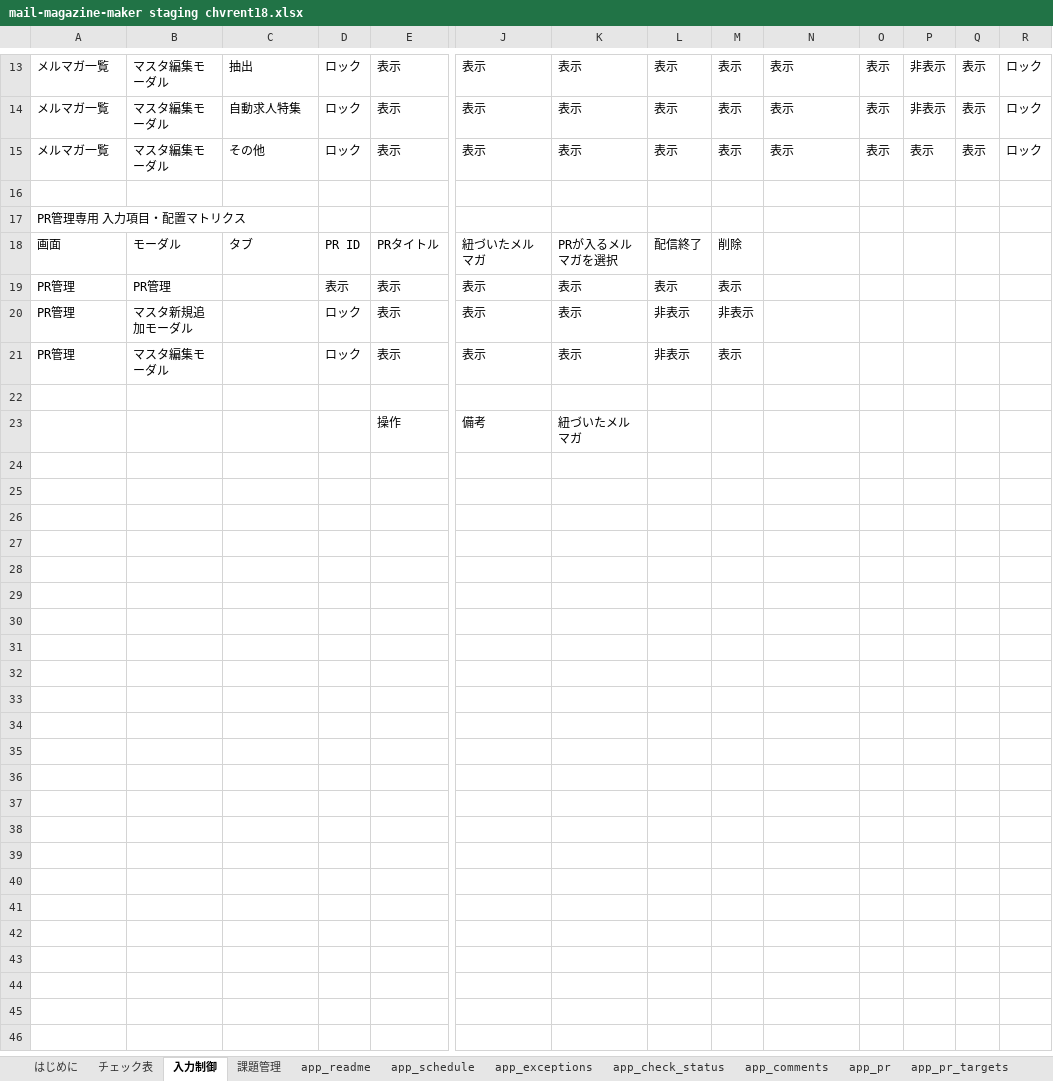
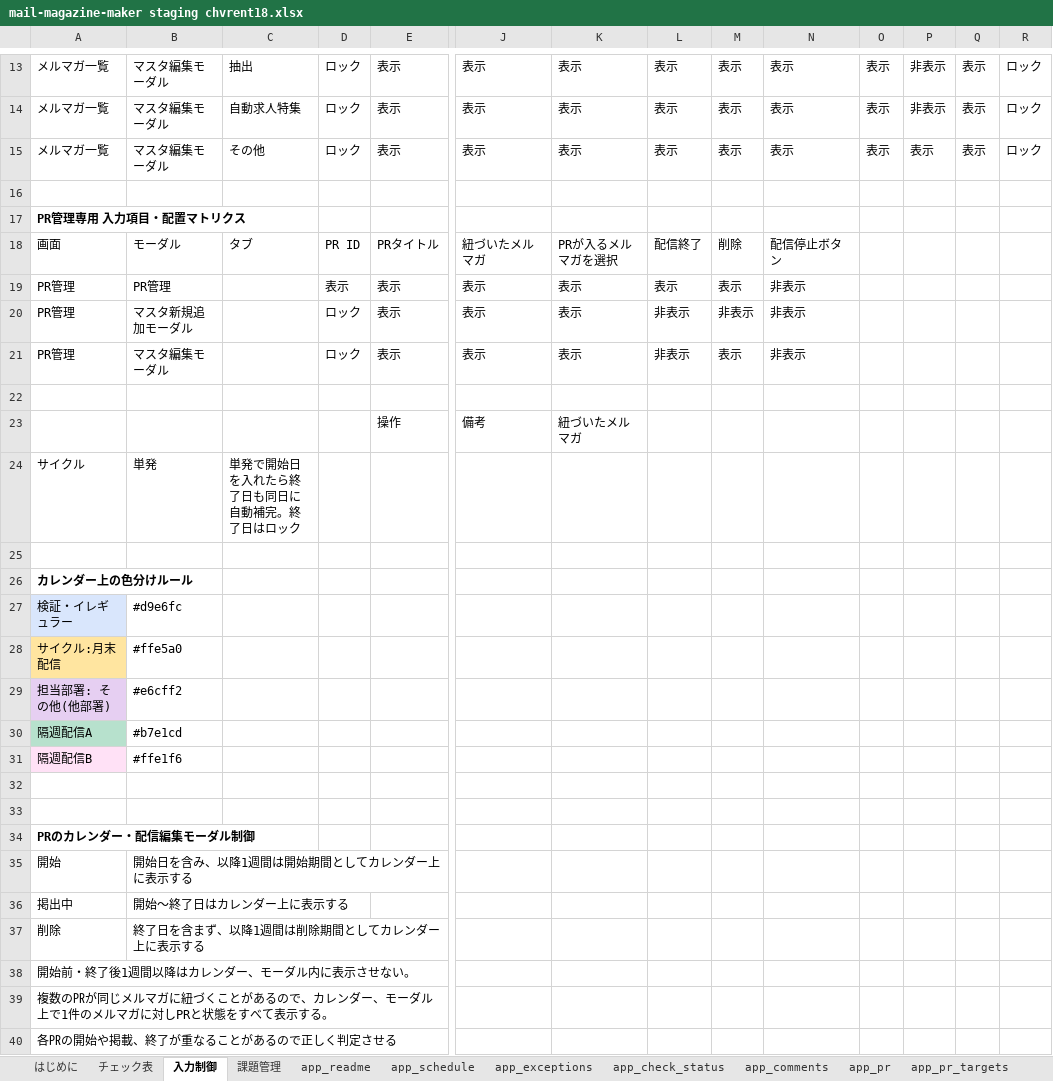
Before and after one commit to chvrent/merumaga, an Excel workbook: mail-magazine-maker staging chvrent18.xlsx, sheet 入力制御, drawn as a sheet; only a part is shown, gaps mark what is left out; values as stored, in another font and other column widths than the file's, no borders; charts and pictures and table styles not drawn; rows hold the shown columns only; the diff covers the shown part only; the diff names each change by its address in the sheet, - before the commit and + after, or states it on an @@ line.

```diff
--- a/mail-magazine-maker staging chvrent18.xlsx (sheet 入力制御)
+++ b/mail-magazine-maker staging chvrent18.xlsx (sheet 入力制御)
-A17 bold: off
+A17 bold: on
-N18: (empty)
+N18: 配信停止ボタン
-N19:N21: (empty)
+N19:N21: 非表示
+row 24: サイクル | 単発 | 単発で開始日を入れたら終了日も同日に自動補完。終了日はロック
+row 25: (empty)
+row 26: カレンダー上の色分けルール
+row 27: 検証・イレギュラー | #d9e6fc
+row 28: サイクル:月末配信 | #ffe5a0
+row 29: 担当部署: その他(他部署) | #e6cff2
+row 30: 隔週配信A | #b7e1cd
+row 31: 隔週配信B | #ffe1f6
+row 32: (empty)
+row 33: (empty)
+row 34: PRのカレンダー・配信編集モーダル制御
+row 35: 開始 | 開始日を含み、以降1週間は開始期間としてカレンダー上に表示する
+row 36: 掲出中 | 開始～終了日はカレンダー上に表示する
+row 37: 削除 | 終了日を含まず、以降1週間は削除期間としてカレンダー上に表示する
+row 38: 開始前・終了後1週間以降はカレンダー、モーダル内に表示させない。
+row 39: 複数の㏚が同じメルマガに紐づくことがあるので、カレンダー、モーダル上で1件のメルマガに対しPRと状態をすべて表示する。
+row 40: 各㏚の開始や掲載、終了が重なることがあるので正しく判定させる
```
Also changed, not shown: 1 edited cell and cell formats elsewhere in this sheet, sheet app_schedule, sheet app_check_status, sheet 課題管理, sheet app_schedule_archives, sheet app_pr_targets, sheet app_pr, 2 more sheets, other sheet tabs, charts or pictures, 3 other files.
